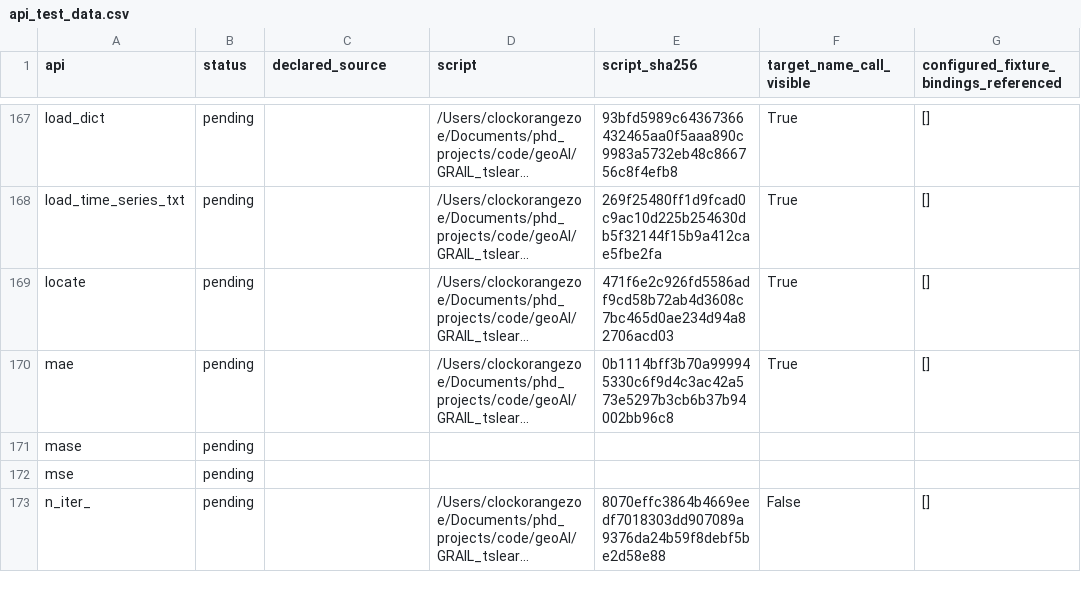
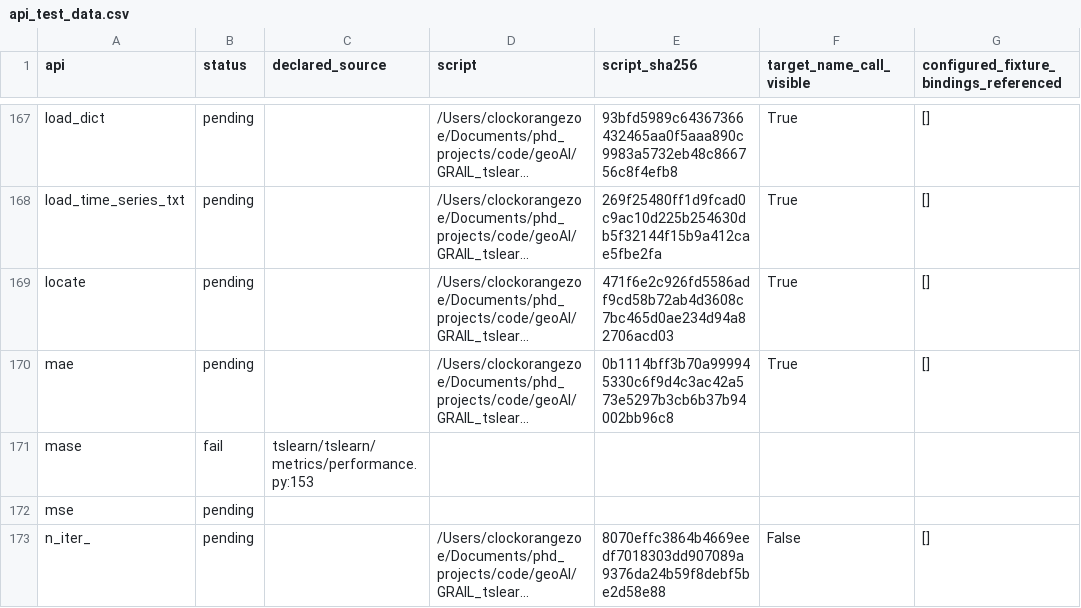
Before and after one commit to ZhuochengShang/GRAIL, a CSV file: experiments/external/overnight_audit/data_validation/tslearn/A1/api_test_data.csv, drawn as a sheet; only a part is shown, gaps mark what is left out; long unchanged cells end in …; the diff names each change by its address in the sheet, - before the commit and + after, or states it on an @@ line.

```diff
--- a/experiments/external/overnight_audit/data_validation/tslearn/A1/api_test_data.csv
+++ b/experiments/external/overnight_audit/data_validation/tslearn/A1/api_test_data.csv
-B171 (status): pending
+B171 (status): fail
-C171 (declared_source): (empty)
+C171 (declared_source): tslearn/tslearn/metrics/performance.py:153
```
Also changed, not shown: experiments/external/overnight_audit/data_validation/thumbnailator/A1/api_test_data.csv, experiments/external/overnight_audit/mir_eval/A1/ledger.csv, 48 other files.
